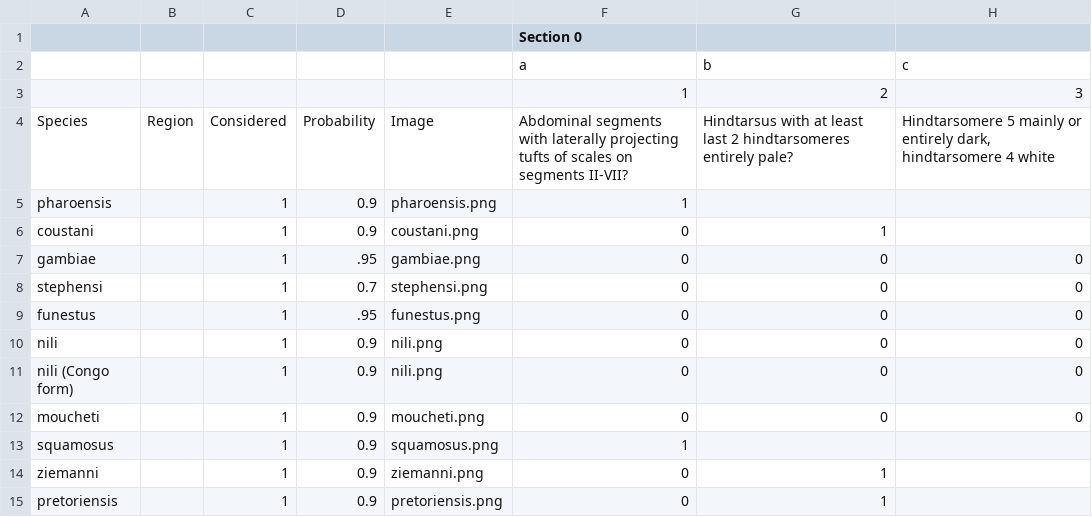
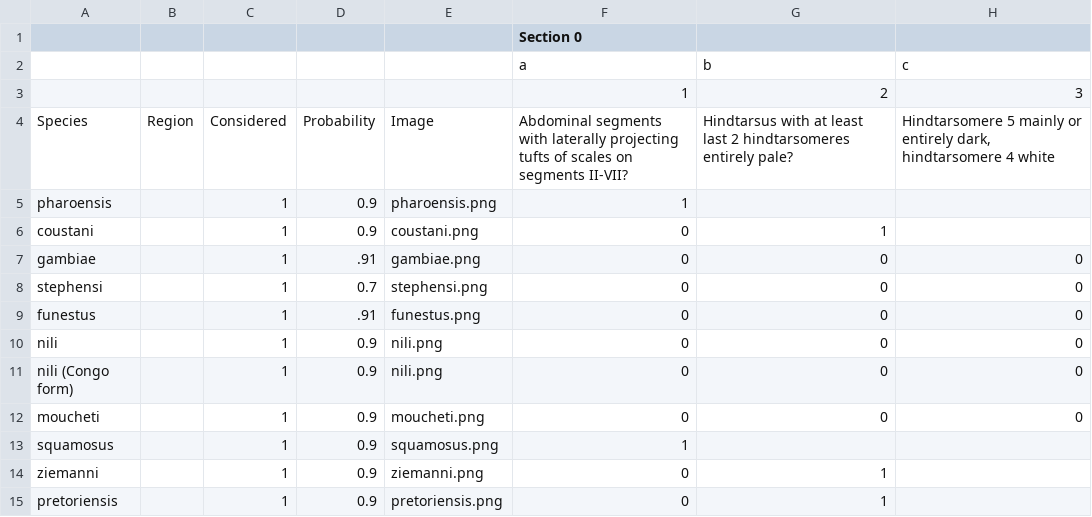
Before and after one commit to mishmashi/mosquitonator, a CSV file: Mosquito traits by genus.csv, drawn as a sheet; only a part is shown; the diff names each change by its address in the sheet, - before the commit and + after, or states it on an @@ line.

Commit message:
Update Mosquito traits by genus.csv

```diff
--- a/Mosquito traits by genus.csv
+++ b/Mosquito traits by genus.csv
-D7: .95
+D7: .91
-D9: .95
+D9: .91
```
